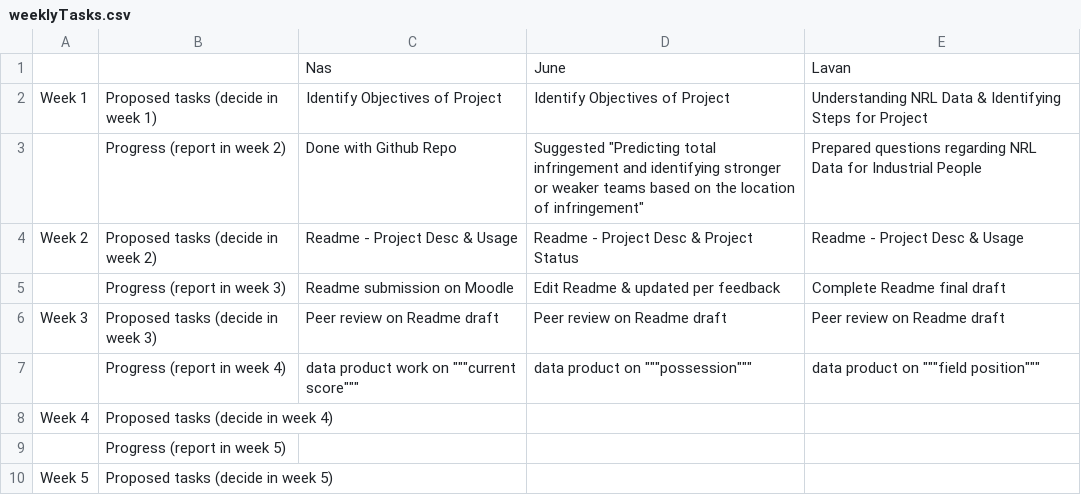
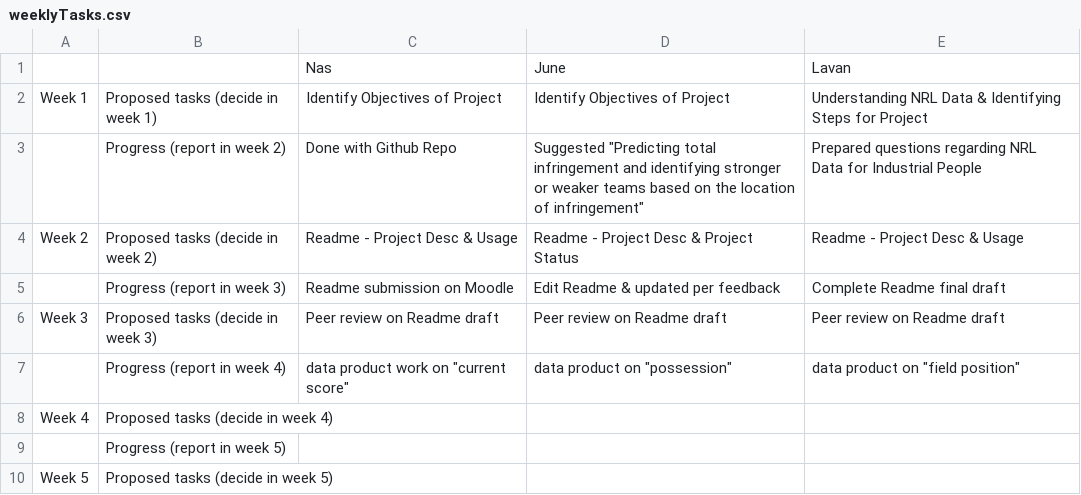
Before and after one commit to Nasz-113/data3001-data-nrl-1, a CSV file: weeklyTasks.csv, drawn as a sheet.

Commit message:
Update weeklyTasks.csv

```diff
--- a/weeklyTasks.csv
+++ b/weeklyTasks.csv
@@ -6,3 +6,3 @@ Week 2,Proposed tasks (decide in week 2),Readme - Project Desc & Usage,Readme -
 Week 3,Proposed tasks (decide in week 3),Peer review on Readme draft,Peer review on Readme draft,Peer review on Readme draft,,,,
-,Progress (report in week 4),data product work on """current score""",data product on """possession""",data product on """field position""",,,,
+,Progress (report in week 4),"data product work on ""current score""","data product on ""possession""","data product on ""field position""",,,,
 Week 4,Proposed tasks (decide in week 4),,,,,,,
```
